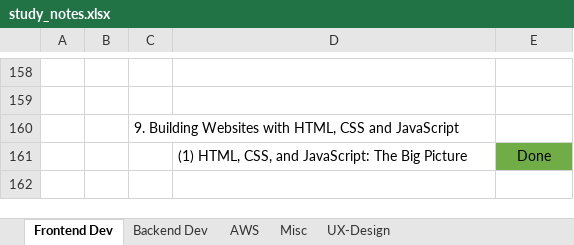
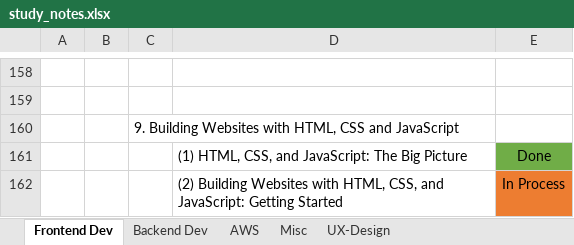
Before and after one commit to specter01wj/LAB-Pluralsight, an Excel workbook: study_notes.xlsx, sheet Frontend Dev, drawn as a sheet; only a part is shown, gaps mark what is left out; values as stored, in another font and other column widths than the file's, no borders; the diff names each change by its address in the sheet, - before the commit and + after, or states it on an @@ line.

Commit message:
06/04/2020 v1

```diff
--- a/study_notes.xlsx (sheet Frontend Dev)
+++ b/study_notes.xlsx (sheet Frontend Dev)
+row 162:  |  |  | (2) Building Websites with HTML, CSS, and JavaScript: Getting Started | In Process
```
